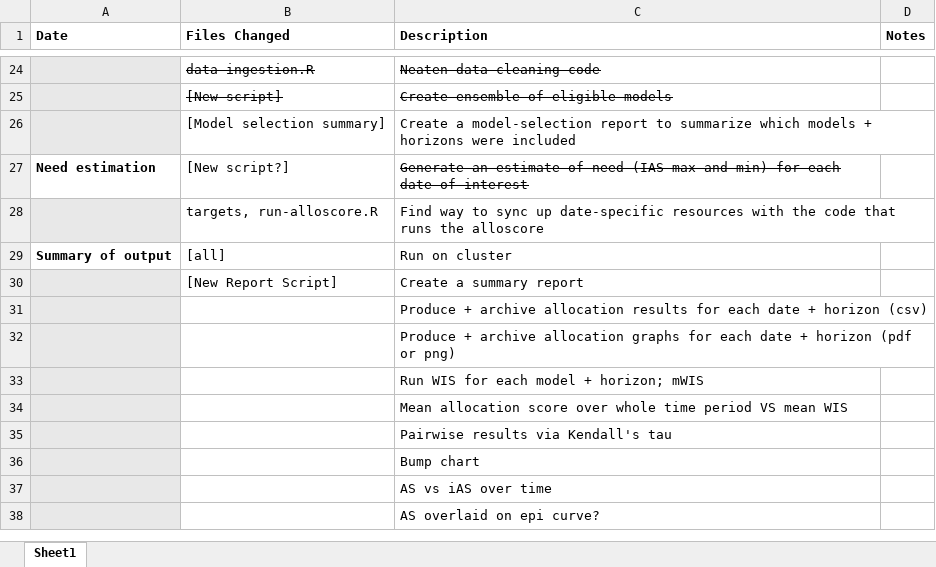
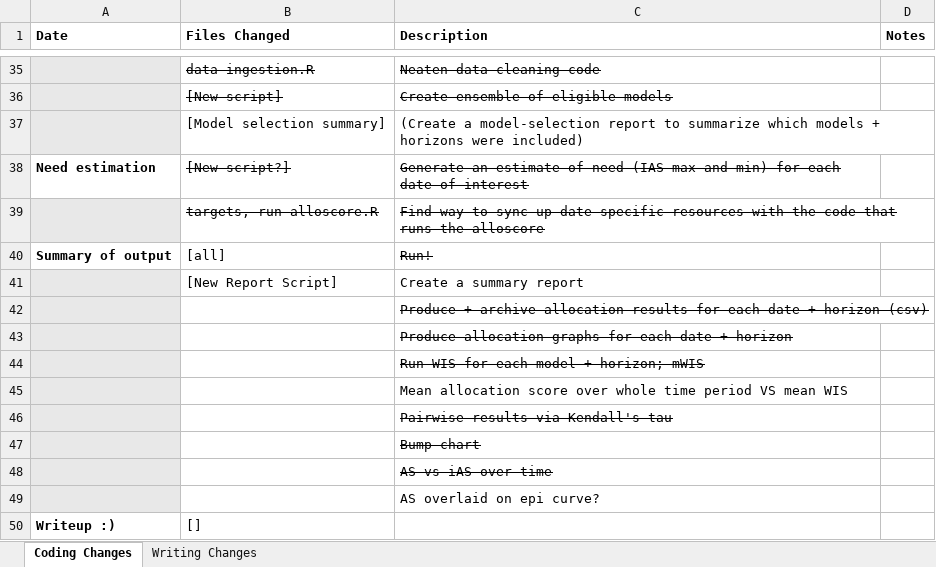
Before and after one commit to emilytyszka/utility-eval-papers, an Excel workbook: Changes Tracking.xlsx, sheet Coding Changes, drawn as a sheet; only a part is shown, gaps mark what is left out; values as stored, in another font and other column widths than the file's, no borders; addresses are those after the commit; the diff covers the shown part only; the diff names each change by its address in the sheet, - before the commit and + after, or states it on an @@ line.

```diff
--- a/Changes Tracking.xlsx (sheet Coding Changes)
+++ b/Changes Tracking.xlsx (sheet Coding Changes)
-sheet tab: Sheet1
+sheet tab: Coding Changes
+sheet tab: Writing Changes
-C37 (Description): Create a model-selection report to summarize which models + horizons were included
+C37 (Description): (Create a model-selection report to summarize which models + horizons were included)
-B38 strikethrough: off
+B38 strikethrough: on
-B39:C39 strikethrough: off
+B39:C39 strikethrough: on
-C40 (Description): Run on cluster
+C40 (Description): Run!
-C40 strikethrough: off
+C40 strikethrough: on
-C42:C44 strikethrough: off
+C42:C44 strikethrough: on
-C43 (Description): Produce + archive allocation graphs for each date + horizon (pdf or png)
+C43 (Description): Produce allocation graphs for each date + horizon
-C46:C48 strikethrough: off
+C46:C48 strikethrough: on
+row 50: Writeup :) | []
```
Also changed, not shown: 11 added rows and 6 edited cells elsewhere in this sheet, 14 other files.
